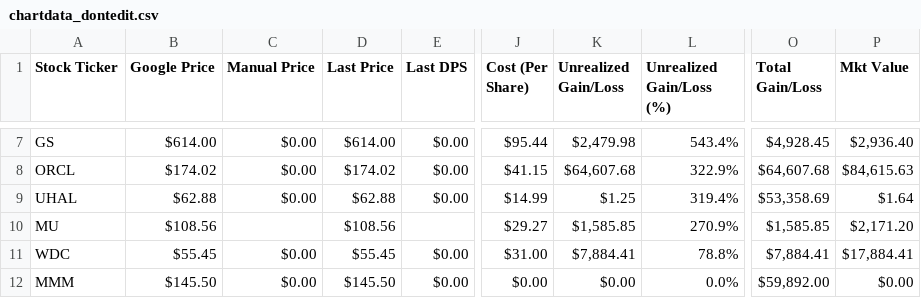
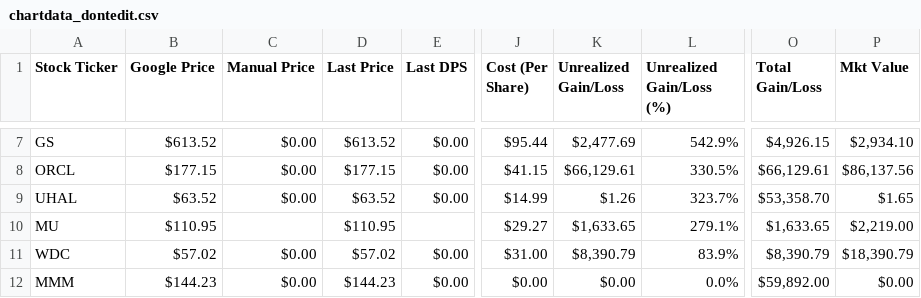
Before and after one commit to OfekShor/data-portfolio, a CSV file: my-portfolio/csv_exports/chartdata_dontedit.csv, drawn as a sheet; only a part is shown, gaps mark what is left out; the diff covers the shown part only; the diff names each change by its address in the sheet, - before the commit and + after, or states it on an @@ line.

```diff
--- a/my-portfolio/csv_exports/chartdata_dontedit.csv
+++ b/my-portfolio/csv_exports/chartdata_dontedit.csv
-B7 (Google Price): $614.00
+B7 (Google Price): $613.52
-D7 (Last Price): $614.00
+D7 (Last Price): $613.52
-K7 (Unrealized Gain/Loss): $2,479.98
+K7 (Unrealized Gain/Loss): $2,477.69
-L7 (Unrealized Gain/Loss (%)): 543.4%
+L7 (Unrealized Gain/Loss (%)): 542.9%
-O7 (Total Gain/Loss): $4,928.45
+O7 (Total Gain/Loss): $4,926.15
-P7 (Mkt Value): $2,936.40
+P7 (Mkt Value): $2,934.10
-B8 (Google Price): $174.02
+B8 (Google Price): $177.15
-D8 (Last Price): $174.02
+D8 (Last Price): $177.15
-K8 (Unrealized Gain/Loss): $64,607.68
+K8 (Unrealized Gain/Loss): $66,129.61
-L8 (Unrealized Gain/Loss (%)): 322.9%
+L8 (Unrealized Gain/Loss (%)): 330.5%
-O8 (Total Gain/Loss): $64,607.68
+O8 (Total Gain/Loss): $66,129.61
-P8 (Mkt Value): $84,615.63
+P8 (Mkt Value): $86,137.56
-B9 (Google Price): $62.88
+B9 (Google Price): $63.52
-D9 (Last Price): $62.88
+D9 (Last Price): $63.52
-K9 (Unrealized Gain/Loss): $1.25
+K9 (Unrealized Gain/Loss): $1.26
-L9 (Unrealized Gain/Loss (%)): 319.4%
+L9 (Unrealized Gain/Loss (%)): 323.7%
-O9 (Total Gain/Loss): $53,358.69
+O9 (Total Gain/Loss): $53,358.70
-P9 (Mkt Value): $1.64
+P9 (Mkt Value): $1.65
-B10 (Google Price): $108.56
+B10 (Google Price): $110.95
-D10 (Last Price): $108.56
+D10 (Last Price): $110.95
-K10 (Unrealized Gain/Loss): $1,585.85
+K10 (Unrealized Gain/Loss): $1,633.65
-L10 (Unrealized Gain/Loss (%)): 270.9%
+L10 (Unrealized Gain/Loss (%)): 279.1%
-O10 (Total Gain/Loss): $1,585.85
+O10 (Total Gain/Loss): $1,633.65
-P10 (Mkt Value): $2,171.20
+P10 (Mkt Value): $2,219.00
-B11 (Google Price): $55.45
+B11 (Google Price): $57.02
-D11 (Last Price): $55.45
+D11 (Last Price): $57.02
-K11 (Unrealized Gain/Loss): $7,884.41
+K11 (Unrealized Gain/Loss): $8,390.79
-L11 (Unrealized Gain/Loss (%)): 78.8%
+L11 (Unrealized Gain/Loss (%)): 83.9%
-O11 (Total Gain/Loss): $7,884.41
+O11 (Total Gain/Loss): $8,390.79
-P11 (Mkt Value): $17,884.41
+P11 (Mkt Value): $18,390.79
-B12 (Google Price): $145.50
+B12 (Google Price): $144.23
-D12 (Last Price): $145.50
+D12 (Last Price): $144.23
```
Also changed, not shown: 38 edited cells elsewhere in this file, my-portfolio/csv_exports/portfolio_summary.csv, my-portfolio/csv_exports/ref.csv, 2 other files.
